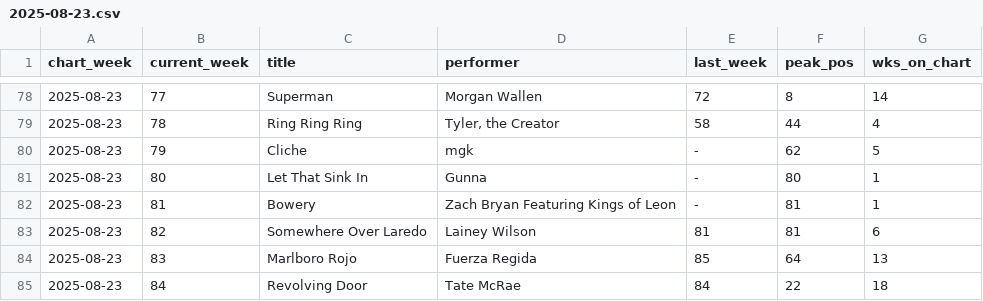
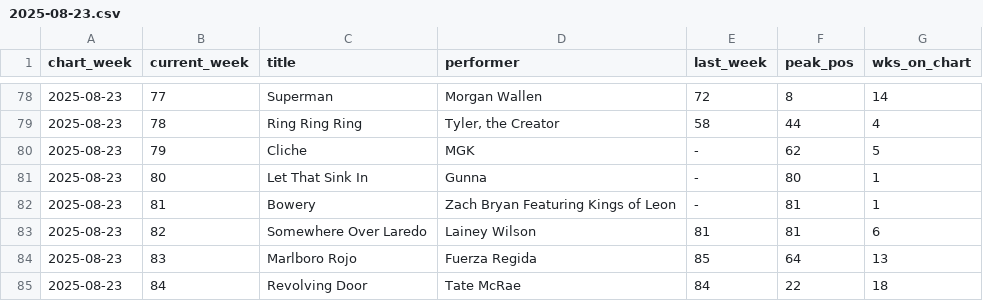
Before and after one commit to cbenoit2/billboard-data, a CSV file: data-scraped/hot-100/2025/2025-08-23.csv, drawn as a sheet; only a part is shown, gaps mark what is left out.

```diff
--- a/data-scraped/hot-100/2025/2025-08-23.csv
+++ b/data-scraped/hot-100/2025/2025-08-23.csv
@@ -79,3 +79,3 @@ chart_week,current_week,title,performer,last_week,peak_pos,wks_on_chart
 2025-08-23,78,Ring Ring Ring,"Tyler, the Creator",58,44,4
-2025-08-23,79,Cliche,mgk,-,62,5
+2025-08-23,79,Cliche,MGK,-,62,5
 2025-08-23,80,Let That Sink In,Gunna,-,80,1
```
Also changed, not shown: data-scraped/billboard-200/2025/2025-08-23.csv.
